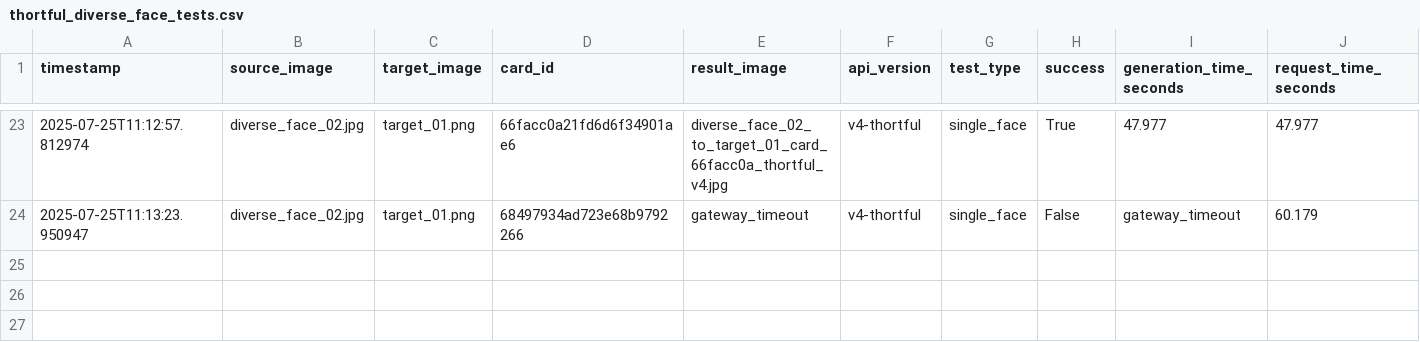
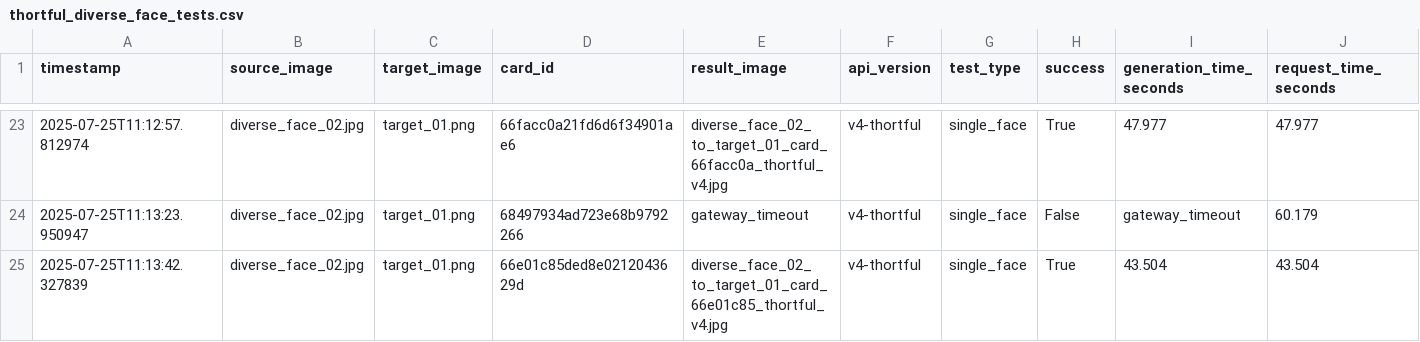
Before and after one commit to lukejeffthortful/face-swap-tester, a CSV file: thortful-v4-single-face/logs/thortful_diverse_face_tests.csv, drawn as a sheet; only a part is shown, gaps mark what is left out; rows hold the shown columns only; the diff names each change by its address in the sheet, - before the commit and + after, or states it on an @@ line.

```diff
--- a/thortful-v4-single-face/logs/thortful_diverse_face_tests.csv
+++ b/thortful-v4-single-face/logs/thortful_diverse_face_tests.csv
+row 25: 2025-07-25T11:13:42.327839 | diverse_face_02.jpg | target_01.png | 66e01c85ded8e0212043629d | diverse_face_02_to_target_01_card_66e01c85_thortful_v4.jpg | v4-thortful | single_face | True | 43.504 | 43.504
```
Also changed, not shown: 1 other file.
